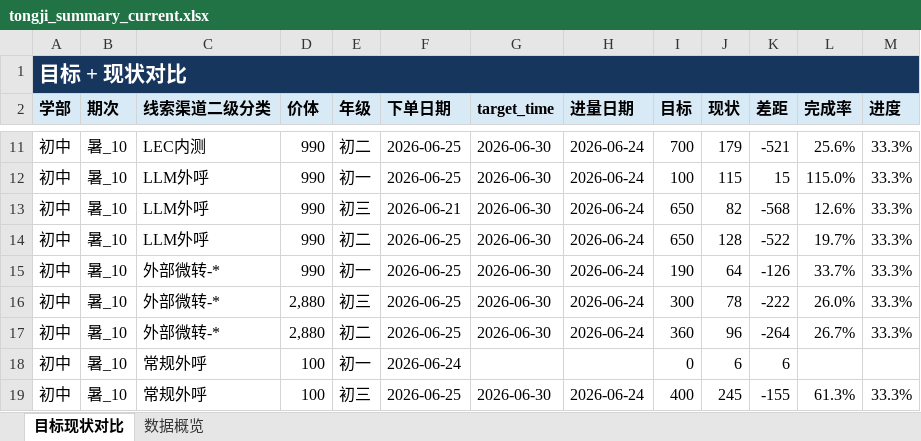
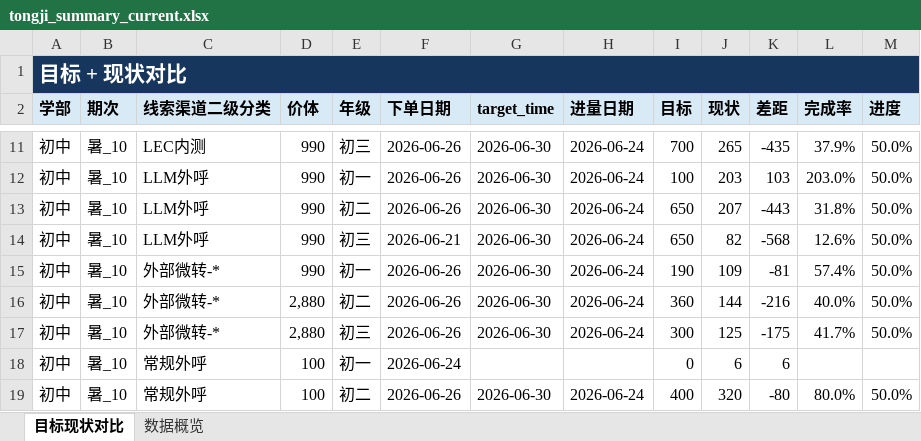
Before and after one commit to yxqhuqin222-star/rizhuizong, an Excel workbook: outputs/tongji_summary/tongji_summary_current.xlsx, sheet 目标现状对比, drawn as a sheet; only a part is shown, gaps mark what is left out; values as stored, in another font and other column widths than the file's, no borders; removed rows and columns are numbered as before the commit, all else as after; the diff covers the shown part only; the diff names each change by its address in the sheet, - before the commit and + after, or states it on an @@ line.

```diff
--- a/outputs/tongji_summary/tongji_summary_current.xlsx (sheet 目标现状对比)
+++ b/outputs/tongji_summary/tongji_summary_current.xlsx (sheet 目标现状对比)
-E11 (年级): 初二
+E11 (年级): 初三
-F11:F12 (下单日期): 2026-06-25
+F11:F12 (下单日期): 2026-06-26
-J11 (现状): 179
+J11 (现状): 265
-K11 (差距): -521
+K11 (差距): -435
-L11 (完成率): 25.6%
+L11 (完成率): 37.9%
-M11:M12 (进度): 33.3%
+M11:M12 (进度): 50.0%
-J12 (现状): 115
+J12 (现状): 203
-K12 (差距): 15
+K12 (差距): 103
-L12 (完成率): 115.0%
+L12 (完成率): 203.0%
+row 13: 初中 | 暑_10 | LLM外呼 | 990 | 初二 | 2026-06-26 | 2026-06-30 | 2026-06-24 | 650 | 207 | -443 | 31.8% | 50.0%
-M14 (进度): 33.3%
+M14 (进度): 50.0%
-row 14: 初中 | 暑_10 | LLM外呼 | 990 | 初二 | 2026-06-25 | 2026-06-30 | 2026-06-24 | 650 | 128 | -522 | 19.7% | 33.3%
-F15:F17 (下单日期): 2026-06-25
+F15:F17 (下单日期): 2026-06-26
-J15 (现状): 64
+J15 (现状): 109
-K15 (差距): -126
+K15 (差距): -81
-L15 (完成率): 33.7%
+L15 (完成率): 57.4%
-M15:M17 (进度): 33.3%
+M15:M17 (进度): 50.0%
-E16 (年级): 初三
+E16 (年级): 初二
-I16 (目标): 300
+I16 (目标): 360
-J16 (现状): 78
+J16 (现状): 144
-K16 (差距): -222
+K16 (差距): -216
-L16 (完成率): 26.0%
+L16 (完成率): 40.0%
-E17 (年级): 初二
+E17 (年级): 初三
-I17 (目标): 360
+I17 (目标): 300
-J17 (现状): 96
+J17 (现状): 125
-K17 (差距): -264
+K17 (差距): -175
-L17 (完成率): 26.7%
+L17 (完成率): 41.7%
-E19 (年级): 初三
+E19 (年级): 初二
-F19 (下单日期): 2026-06-25
+F19 (下单日期): 2026-06-26
-J19 (现状): 245
+J19 (现状): 320
-K19 (差距): -155
+K19 (差距): -80
-L19 (完成率): 61.3%
+L19 (完成率): 80.0%
-M19 (进度): 33.3%
+M19 (进度): 50.0%
```
Also changed, not shown: 14 added rows, 5 removed rows, 36 moved rows and 357 edited cells elsewhere in this sheet, sheet 数据概览, 24 other files.
